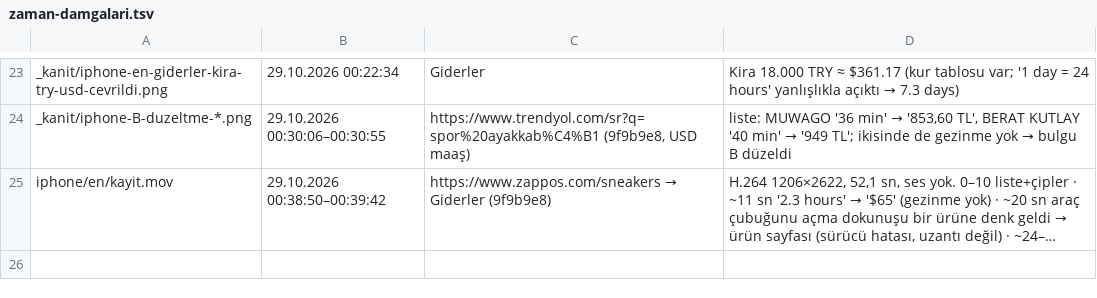
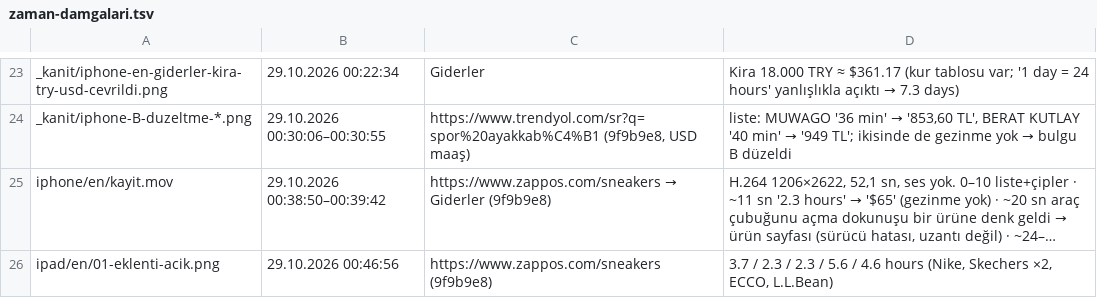
Before and after one commit to hamarat52/income-vs-desires, a TSV file: store/raw-safari/_kanit/zaman-damgalari.tsv, drawn as a sheet; only a part is shown, gaps mark what is left out; long unchanged cells end in …; the diff names each change by its address in the sheet, - before the commit and + after, or states it on an @@ line.

Commit message:
feat(mağaza): iPad EN 01 Zappos (düzeltmeli derleme; bulgu G tekrarlanmadı)

```diff
--- a/store/raw-safari/_kanit/zaman-damgalari.tsv
+++ b/store/raw-safari/_kanit/zaman-damgalari.tsv
+row 26: ipad/en/01-eklenti-acik.png | 29.10.2026 00:46:56 | https://www.zappos.com/sneakers (9f9b9e8) | 3.7 / 2.3 / 2.3 / 5.6 / 4.6 hours (Nike, Skechers ×2, ECCO, L.L.Bean)
```
Also changed, not shown: 1 other file.
